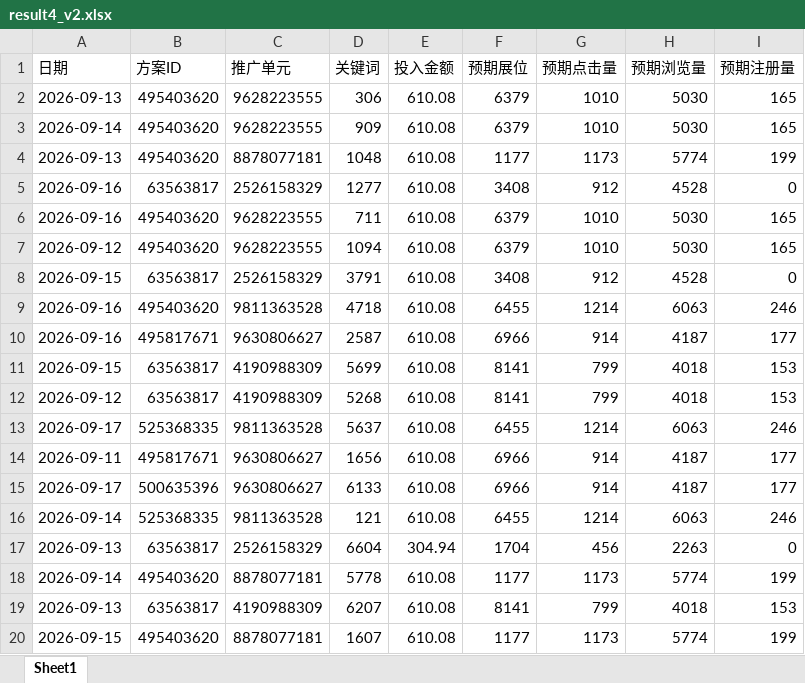
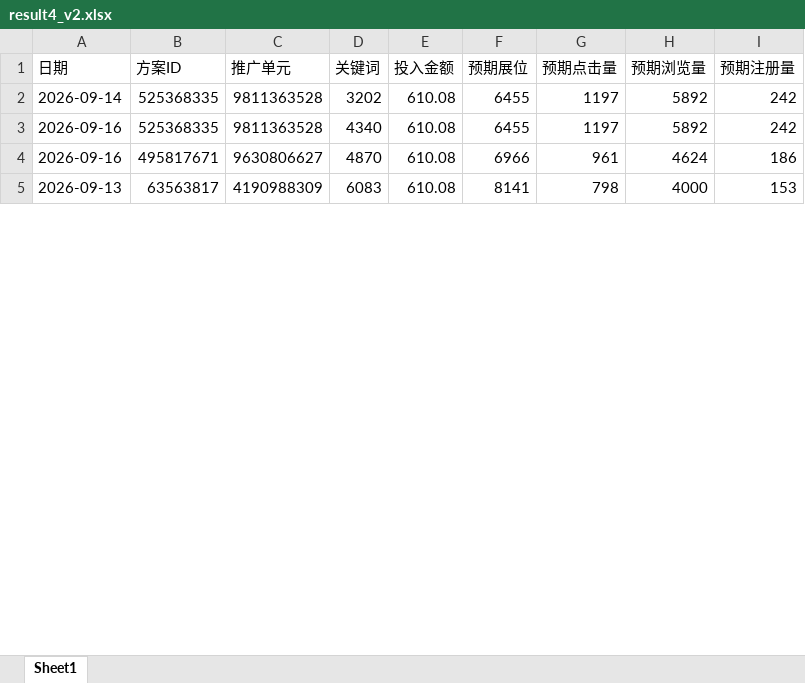
Before and after one commit to Liu3Beng-A/CUMCM2026, an Excel workbook: results/excel/result4_v2.xlsx, sheet Sheet1, drawn as a sheet; only a part is shown; values as stored, in another font and other column widths than the file's, no borders; removed rows and columns are numbered as before the commit, all else as after; the diff covers the shown part only; the diff names each change by its address in the sheet, - before the commit and + after, or states it on an @@ line.

```diff
--- a/results/excel/result4_v2.xlsx (sheet Sheet1)
+++ b/results/excel/result4_v2.xlsx (sheet Sheet1)
-row 2: 2026-09-13 | 495403620 | 9628223555 | 306 | 610.08 | 6379 | 1010 | 5030 | 165
-row 3: 2026-09-14 | 495403620 | 9628223555 | 909 | 610.08 | 6379 | 1010 | 5030 | 165
-row 4: 2026-09-13 | 495403620 | 8878077181 | 1048 | 610.08 | 1177 | 1173 | 5774 | 199
-row 5: 2026-09-16 | 63563817 | 2526158329 | 1277 | 610.08 | 3408 | 912 | 4528 | 0
-row 6: 2026-09-16 | 495403620 | 9628223555 | 711 | 610.08 | 6379 | 1010 | 5030 | 165
-row 7: 2026-09-12 | 495403620 | 9628223555 | 1094 | 610.08 | 6379 | 1010 | 5030 | 165
-row 8: 2026-09-15 | 63563817 | 2526158329 | 3791 | 610.08 | 3408 | 912 | 4528 | 0
+row 2: 2026-09-14 | 525368335 | 9811363528 | 3202 | 610.08 | 6455 | 1197 | 5892 | 242
-B3 (方案ID): 495403620
+B3 (方案ID): 525368335
-D3 (关键词): 4718
+D3 (关键词): 4340
-G3 (预期点击量): 1214
+G3 (预期点击量): 1197
-H3 (预期浏览量): 6063
+H3 (预期浏览量): 5892
-I3 (预期注册量): 246
+I3 (预期注册量): 242
-D4 (关键词): 2587
+D4 (关键词): 4870
-G4 (预期点击量): 914
+G4 (预期点击量): 961
-H4 (预期浏览量): 4187
+H4 (预期浏览量): 4624
-I4 (预期注册量): 177
+I4 (预期注册量): 186
-row 11: 2026-09-15 | 63563817 | 4190988309 | 5699 | 610.08 | 8141 | 799 | 4018 | 153
-row 12: 2026-09-12 | 63563817 | 4190988309 | 5268 | 610.08 | 8141 | 799 | 4018 | 153
-row 13: 2026-09-17 | 525368335 | 9811363528 | 5637 | 610.08 | 6455 | 1214 | 6063 | 246
-row 14: 2026-09-11 | 495817671 | 9630806627 | 1656 | 610.08 | 6966 | 914 | 4187 | 177
-row 15: 2026-09-17 | 500635396 | 9630806627 | 6133 | 610.08 | 6966 | 914 | 4187 | 177
-row 16: 2026-09-14 | 525368335 | 9811363528 | 121 | 610.08 | 6455 | 1214 | 6063 | 246
-row 17: 2026-09-13 | 63563817 | 2526158329 | 6604 | 304.94 | 1704 | 456 | 2263 | 0
-row 18: 2026-09-14 | 495403620 | 8878077181 | 5778 | 610.08 | 1177 | 1173 | 5774 | 199
-D5 (关键词): 6207
+D5 (关键词): 6083
-G5 (预期点击量): 799
+G5 (预期点击量): 798
-H5 (预期浏览量): 4018
+H5 (预期浏览量): 4000
-row 20: 2026-09-15 | 495403620 | 8878077181 | 1607 | 610.08 | 1177 | 1173 | 5774 | 199
```
Also changed, not shown: 24 added rows, 9 removed rows and 45 edited cells elsewhere in this sheet, 23 other files.
